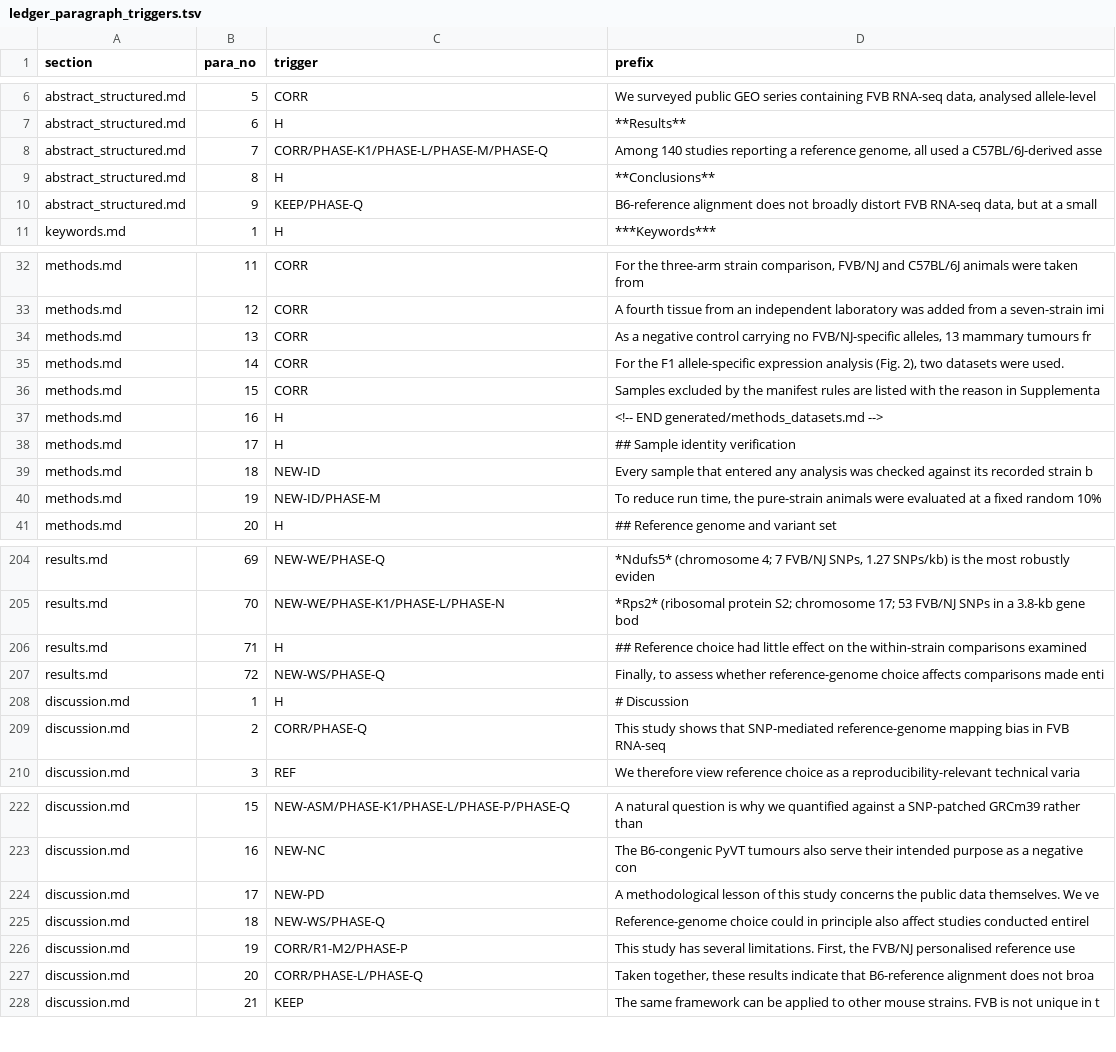
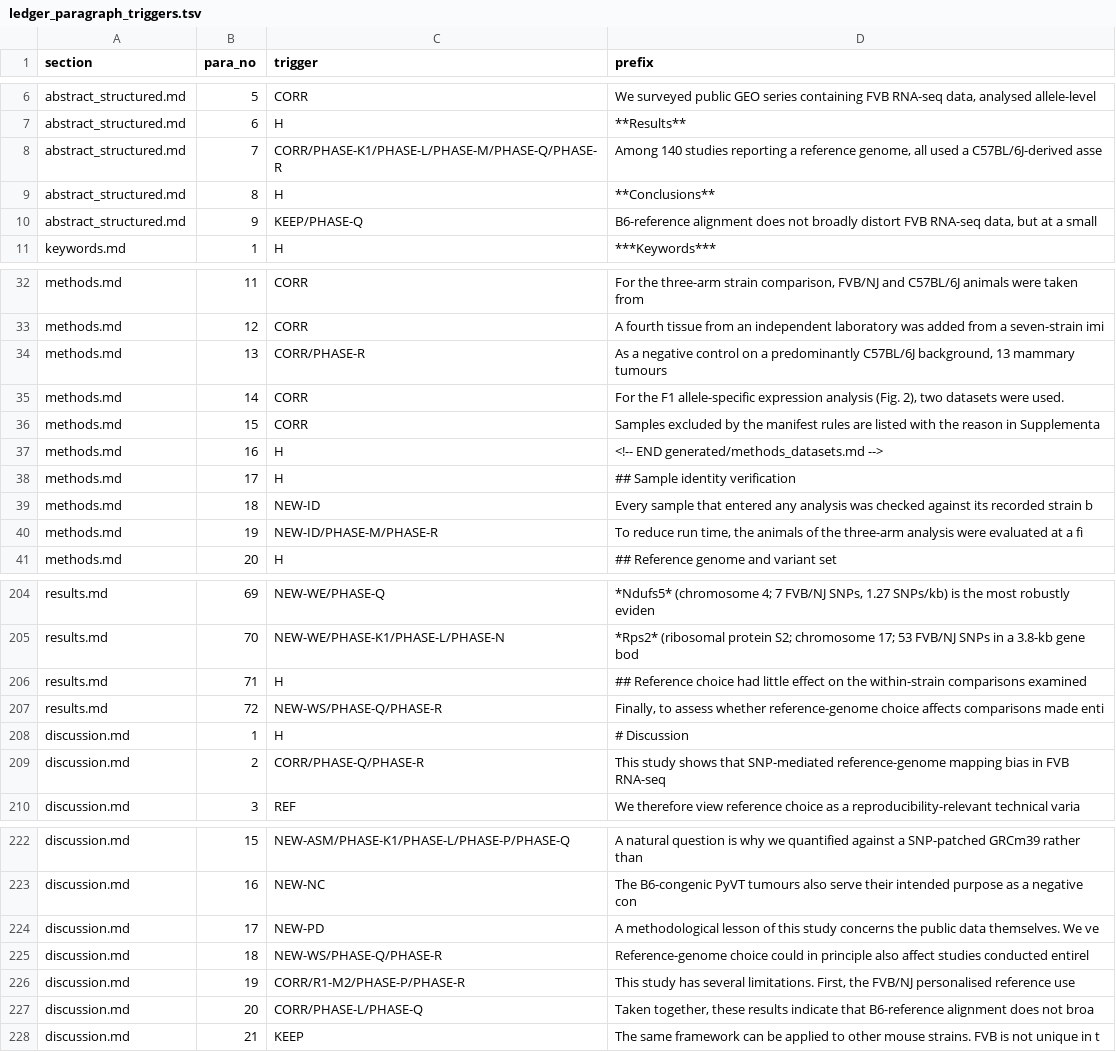
Before and after one commit to masakiwatanabe-labani/FVB-reference-bias-RNAseq, a TSV file: revision_v2/ledger_paragraph_triggers.tsv, drawn as a sheet; only a part is shown, gaps mark what is left out; the diff covers the shown part only.

```diff
--- a/revision_v2/ledger_paragraph_triggers.tsv
+++ b/revision_v2/ledger_paragraph_triggers.tsv
@@ -7,3 +7,3 @@ abstract_structured.md	5	CORR	We surveyed public GEO series containing FVB RNA-s
 abstract_structured.md	6	H	**Results**
-abstract_structured.md	7	CORR/PHASE-K1/PHASE-L/PHASE-M/PHASE-Q	Among 140 studies reporting a reference genome, all used a C57BL/6J-derived asse
+abstract_structured.md	7	CORR/PHASE-K1/PHASE-L/PHASE-M/PHASE-Q/PHASE-R	Among 140 studies reporting a reference genome, all used a C57BL/6J-derived asse
 abstract_structured.md	8	H	**Conclusions**
@@ -33,3 +33,3 @@ methods.md	11	CORR	For the three-arm strain comparison, FVB/NJ and C57BL/6J anim
 methods.md	12	CORR	A fourth tissue from an independent laboratory was added from a seven-strain imi
-methods.md	13	CORR	As a negative control carrying no FVB/NJ-specific alleles, 13 mammary tumours fr
+methods.md	13	CORR/PHASE-R	As a negative control on a predominantly C57BL/6J background, 13 mammary tumours
 methods.md	14	CORR	For the F1 allele-specific expression analysis (Fig. 2), two datasets were used.
@@ -39,3 +39,3 @@ methods.md	17	H	## Sample identity verification
 methods.md	18	NEW-ID	Every sample that entered any analysis was checked against its recorded strain b
-methods.md	19	NEW-ID/PHASE-M	To reduce run time, the pure-strain animals were evaluated at a fixed random 10%
+methods.md	19	NEW-ID/PHASE-M/PHASE-R	To reduce run time, the animals of the three-arm analysis were evaluated at a fi
 methods.md	20	H	## Reference genome and variant set
@@ -206,5 +206,5 @@ results.md	70	NEW-WE/PHASE-K1/PHASE-L/PHASE-N	*Rps2* (ribosomal protein S2; chro
 results.md	71	H	## Reference choice had little effect on the within-strain comparisons examined
-results.md	72	NEW-WS/PHASE-Q	Finally, to assess whether reference-genome choice affects comparisons made enti
+results.md	72	NEW-WS/PHASE-Q/PHASE-R	Finally, to assess whether reference-genome choice affects comparisons made enti
 discussion.md	1	H	# Discussion
-discussion.md	2	CORR/PHASE-Q	This study shows that SNP-mediated reference-genome mapping bias in FVB RNA-seq
+discussion.md	2	CORR/PHASE-Q/PHASE-R	This study shows that SNP-mediated reference-genome mapping bias in FVB RNA-seq
 discussion.md	3	REF	We therefore view reference choice as a reproducibility-relevant technical varia
@@ -224,4 +224,4 @@ discussion.md	16	NEW-NC	The B6-congenic PyVT tumours also serve their intended p
 discussion.md	17	NEW-PD	A methodological lesson of this study concerns the public data themselves. We ve
-discussion.md	18	NEW-WS/PHASE-Q	Reference-genome choice could in principle also affect studies conducted entirel
-discussion.md	19	CORR/R1-M2/PHASE-P	This study has several limitations. First, the FVB/NJ personalised reference use
+discussion.md	18	NEW-WS/PHASE-Q/PHASE-R	Reference-genome choice could in principle also affect studies conducted entirel
+discussion.md	19	CORR/R1-M2/PHASE-P/PHASE-R	This study has several limitations. First, the FVB/NJ personalised reference use
 discussion.md	20	CORR/PHASE-L/PHASE-Q	Taken together, these results indicate that B6-reference alignment does not broa
```
Also changed, not shown: 2 edited cells elsewhere in this file, revision_v2/change_ledger.tsv, revision_v2/freeze/recompute_report.tsv, 10 other files.
